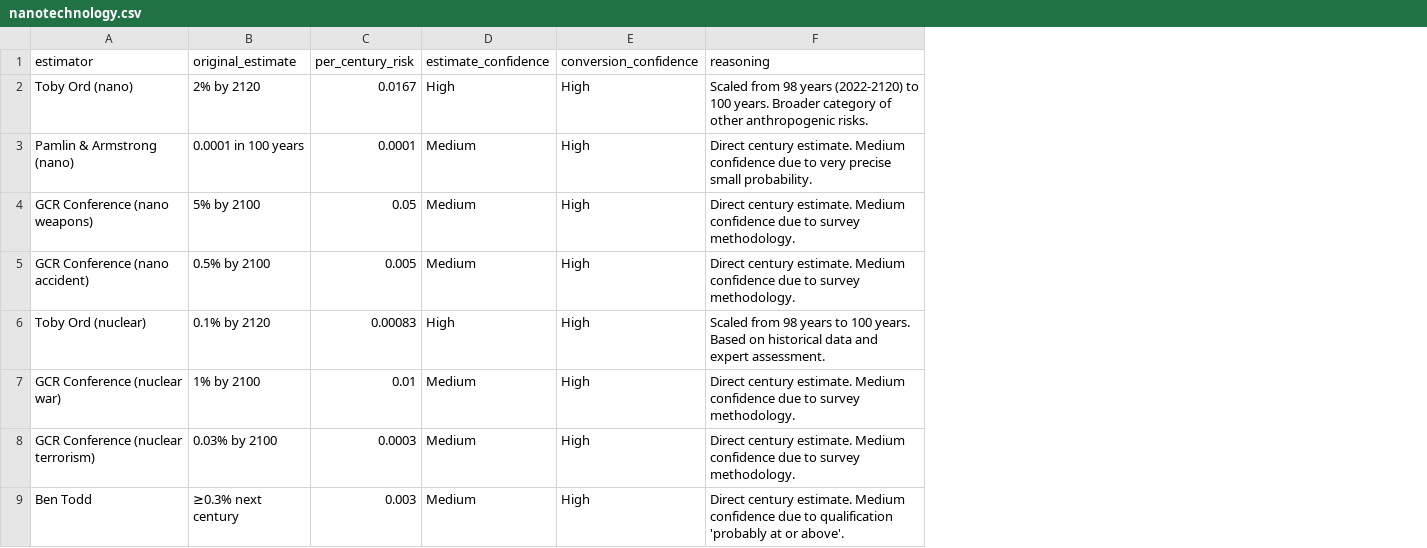
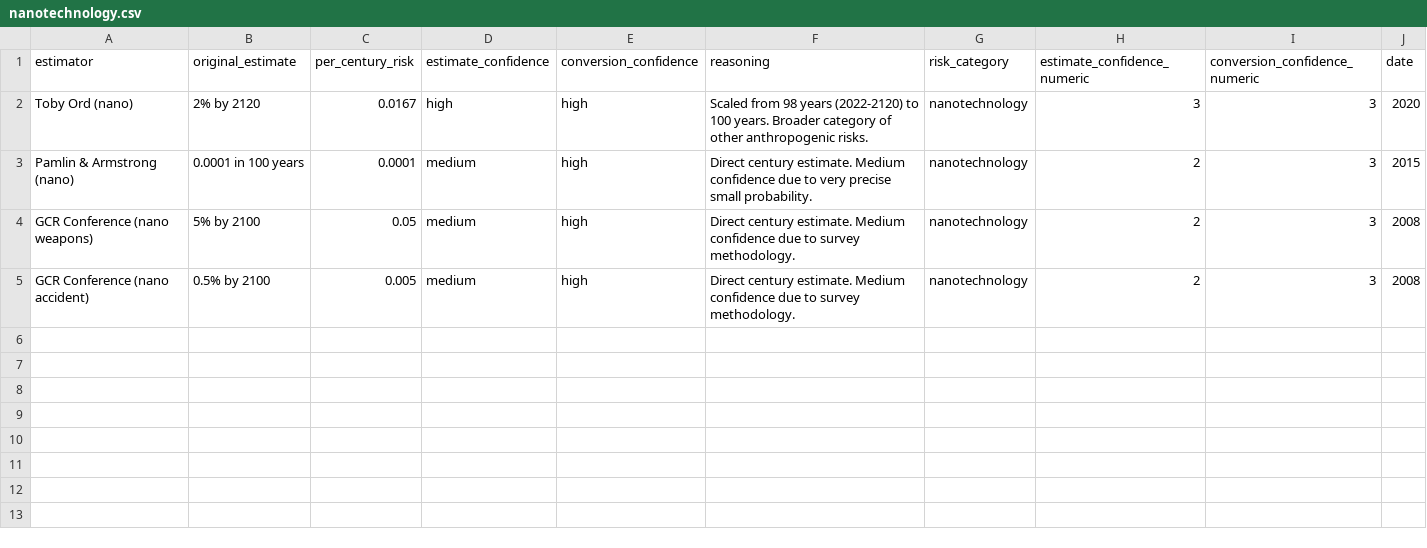
Before and after one commit to aarangop/the-extinction-game, a CSV file: data/processed_estimates/nanotechnology.csv, drawn as a sheet; removed rows and columns are numbered as before the commit, all else as after; the diff names each change by its address in the sheet, - before the commit and + after, or states it on an @@ line.

Commit message:
Add correlation analysis and time based analyss to EDA

```diff
--- a/data/processed_estimates/nanotechnology.csv
+++ b/data/processed_estimates/nanotechnology.csv
+column G (risk_category), rows 2-5: all nanotechnology
+column H (estimate_confidence_numeric), rows 2-5: 3 | 2 | 2 | 2
+column I (conversion_confidence_numeric), rows 2-5: all 3
+column J (date), rows 2-5: 2020 | 2015 | 2008 | 2008
-D2 (estimate_confidence): High
+D2 (estimate_confidence): high
-E2:E5 (conversion_confidence): High
+E2:E5 (conversion_confidence): high
-D3:D5 (estimate_confidence): Medium
+D3:D5 (estimate_confidence): medium
-row 6: Toby Ord (nuclear) | 0.1% by 2120 | 0.00083 | High | High | Scaled from 98 years to 100 years. Based on historical data and expert assessment.
-row 7: GCR Conference (nuclear war) | 1% by 2100 | 0.01 | Medium | High | Direct century estimate. Medium confidence due to survey methodology.
-row 8: GCR Conference (nuclear terrorism) | 0.03% by 2100 | 0.0003 | Medium | High | Direct century estimate. Medium confidence due to survey methodology.
-row 9: Ben Todd | ≥0.3% next century | 0.003 | Medium | High | Direct century estimate. Medium confidence due to qualification 'probably at or above'.
```
Also changed, not shown: data/processed_estimates/all_estimates.csv, data/processed_estimates/biorisk.csv, 13 other files.
